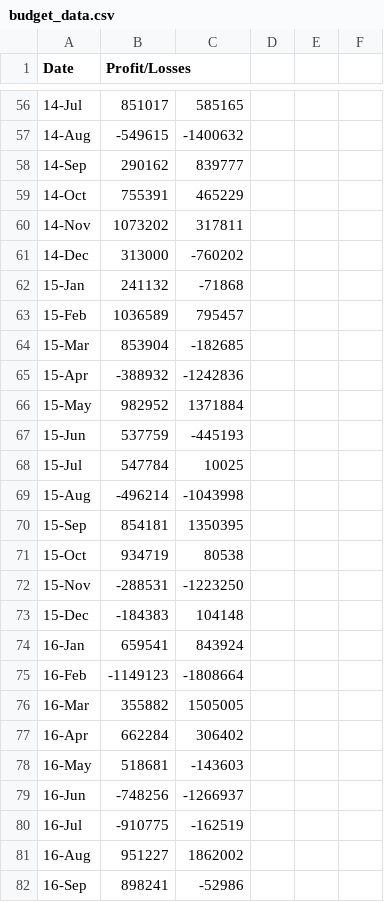
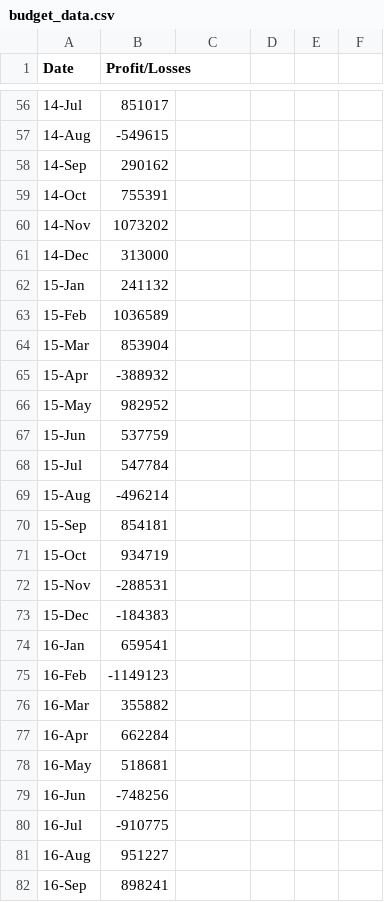
Before and after one commit to cjhornung/python-challenge, a CSV file: PyBank/Resources/budget_data.csv, drawn as a sheet; only a part is shown, gaps mark what is left out; the diff covers the shown part only.

```diff
--- a/PyBank/Resources/budget_data.csv
+++ b/PyBank/Resources/budget_data.csv
@@ -56,27 +56,27 @@ Date,Profit/Losses,,,,
-14-Jul,851017,585165,,,
-14-Aug,-549615,-1400632,,,
-14-Sep,290162,839777,,,
-14-Oct,755391,465229,,,
-14-Nov,1073202,317811,,,
-14-Dec,313000,-760202,,,
-15-Jan,241132,-71868,,,
-15-Feb,1036589,795457,,,
-15-Mar,853904,-182685,,,
-15-Apr,-388932,-1242836,,,
-15-May,982952,1371884,,,
-15-Jun,537759,-445193,,,
-15-Jul,547784,10025,,,
-15-Aug,-496214,-1043998,,,
-15-Sep,854181,1350395,,,
-15-Oct,934719,80538,,,
-15-Nov,-288531,-1223250,,,
-15-Dec,-184383,104148,,,
-16-Jan,659541,843924,,,
-16-Feb,-1149123,-1808664,,,
-16-Mar,355882,1505005,,,
-16-Apr,662284,306402,,,
-16-May,518681,-143603,,,
-16-Jun,-748256,-1266937,,,
-16-Jul,-910775,-162519,,,
-16-Aug,951227,1862002,,,
-16-Sep,898241,-52986,,,
+14-Jul,851017
+14-Aug,-549615
+14-Sep,290162
+14-Oct,755391
+14-Nov,1073202
+14-Dec,313000
+15-Jan,241132
+15-Feb,1036589
+15-Mar,853904
+15-Apr,-388932
+15-May,982952
+15-Jun,537759
+15-Jul,547784
+15-Aug,-496214
+15-Sep,854181
+15-Oct,934719
+15-Nov,-288531
+15-Dec,-184383
+16-Jan,659541
+16-Feb,-1149123
+16-Mar,355882
+16-Apr,662284
+16-May,518681
+16-Jun,-748256
+16-Jul,-910775
+16-Aug,951227
+16-Sep,898241
```
Also changed, not shown: 61 edited cells elsewhere in this file, 3 other files.
